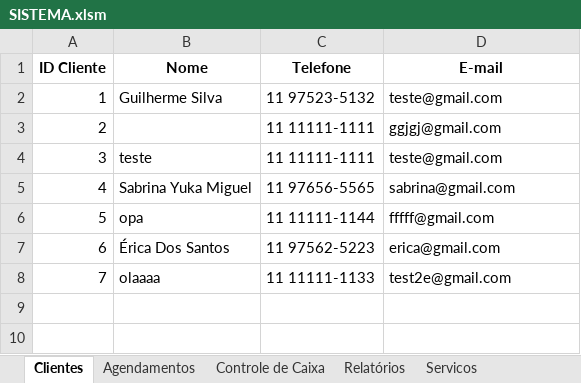
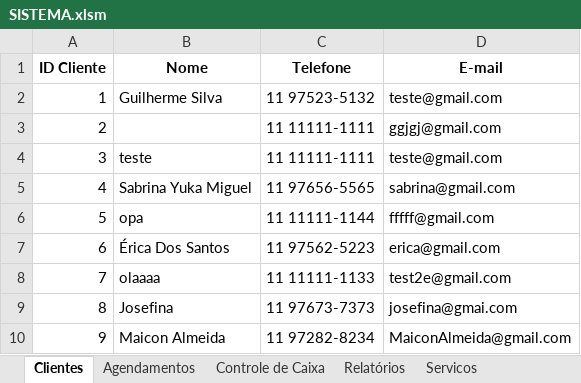
Before and after one commit to guilhermesilvaalmeida/vb-system, an Excel workbook: SISTEMA.xlsm, sheet Clientes, drawn as a sheet; values as stored, in another font and other column widths than the file's, no borders; the diff names each change by its address in the sheet, - before the commit and + after, or states it on an @@ line.

```diff
--- a/SISTEMA.xlsm (sheet Clientes)
+++ b/SISTEMA.xlsm (sheet Clientes)
+row 9: 8 | Josefina | 11 97673-7373 | josefina@gmai.com
+row 10: 9 | Maicon Almeida | 11 97282-8234 | MaiconAlmeida@gmail.com
```
Also changed, not shown: sheet Agendamentos, sheet Controle de Caixa, other sheet tabs.
